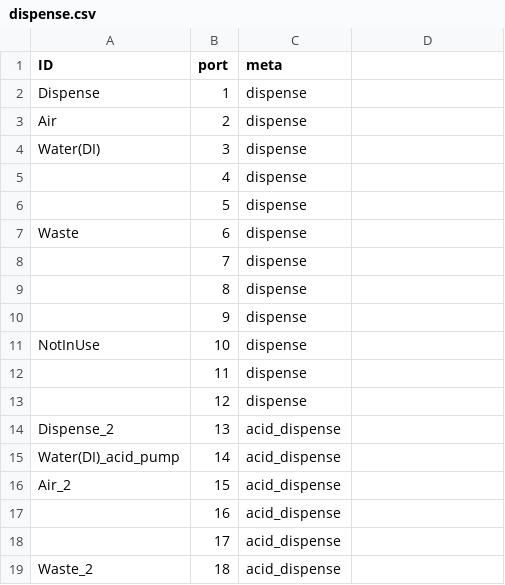
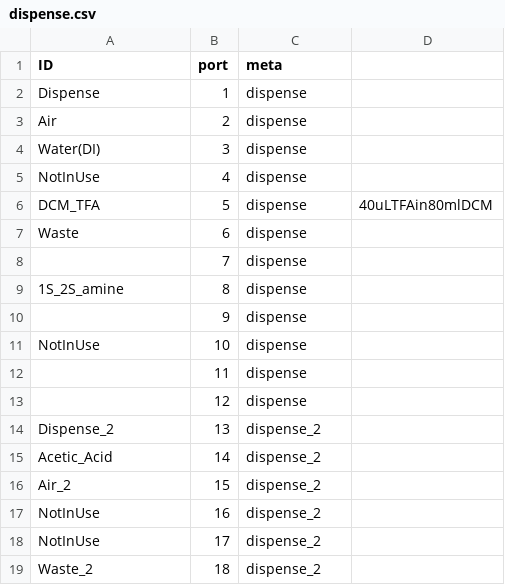
Before and after one commit to cooper-group-uol-robotics/RobInHoodPy, a CSV file: robinhood/setup/dispense.csv, drawn as a sheet.

```diff
--- a/robinhood/setup/dispense.csv
+++ b/robinhood/setup/dispense.csv
@@ -4,7 +4,7 @@ Air,2,dispense
 Water(DI),3,dispense
-,4,dispense
-,5,dispense
+NotInUse,4,dispense
+DCM_TFA,5,dispense,40uLTFAin80mlDCM
 Waste,6,dispense
 ,7,dispense
-,8,dispense
+1S_2S_amine,8,dispense
 ,9,dispense
@@ -13,7 +13,7 @@ NotInUse,10,dispense
 ,12,dispense
-Dispense_2,13,acid_dispense
-Water(DI)_acid_pump,14,acid_dispense
-Air_2,15,acid_dispense
-,16,acid_dispense
-,17,acid_dispense
-Waste_2,18,acid_dispense
+Dispense_2,13,dispense_2
+Acetic_Acid,14,dispense_2
+Air_2,15,dispense_2
+NotInUse,16,dispense_2
+NotInUse,17,dispense_2
+Waste_2,18,dispense_2
```
Also changed, not shown: 8 other files.
